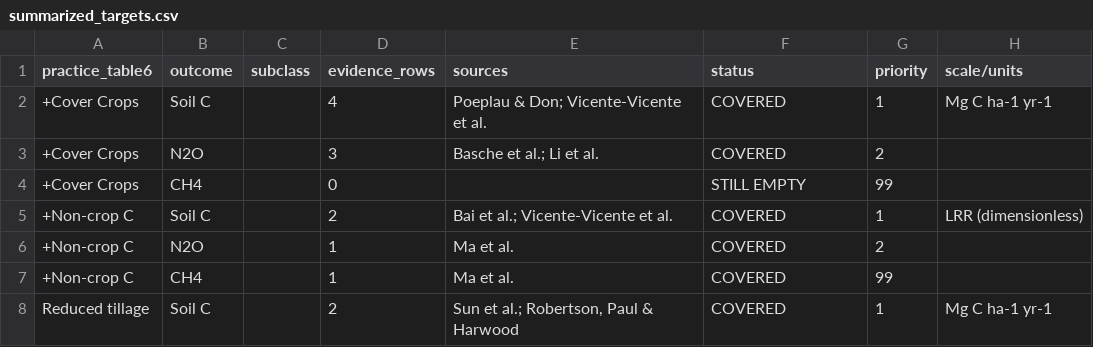
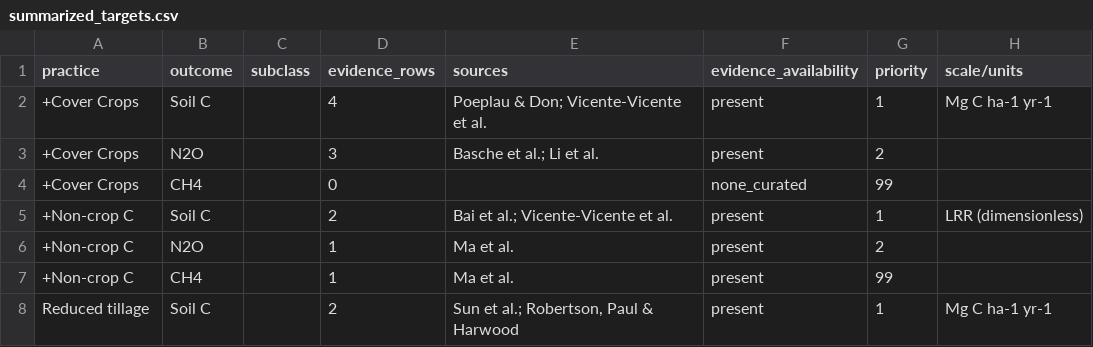
Before and after one commit to ccmmf/cal-val-data, a CSV file: data_raw/statewide_benchmarking/summarized_targets.csv, drawn as a sheet; only a part is shown; the diff covers the shown part only; the diff names each change by its address in the sheet, - before the commit and + after, or states it on an @@ line.

Commit message:
Clarify conditional evidence and target uncertainty
Replace the initial practice matrix with conditional evidence assessments,
correct source links and uncertainty descriptions, and distinguish curated
evidence availability from support for a management contrast.

Synchronize the source workbook and add checks for coverage counts, source
links, and target/comparison consistency. All ten CSV exports reproduce
without differences; 58 assertions pass. In collaboration w/ gpt-codex

```diff
--- a/data_raw/statewide_benchmarking/summarized_targets.csv
+++ b/data_raw/statewide_benchmarking/summarized_targets.csv
-A1: practice_table6
+A1: practice
-F1: status
+F1: evidence_availability
-F2:F3 (evidence_availability): COVERED
+F2:F3 (evidence_availability): present
-F4 (evidence_availability): STILL EMPTY
+F4 (evidence_availability): none_curated
-F5:F8 (evidence_availability): COVERED
+F5:F8 (evidence_availability): present
```
Also changed, not shown: 39 edited cells elsewhere in this file, data_raw/statewide_benchmarking/coverage.csv, data_raw/statewide_benchmarking/extracted_evidence.csv, 9 other files.
